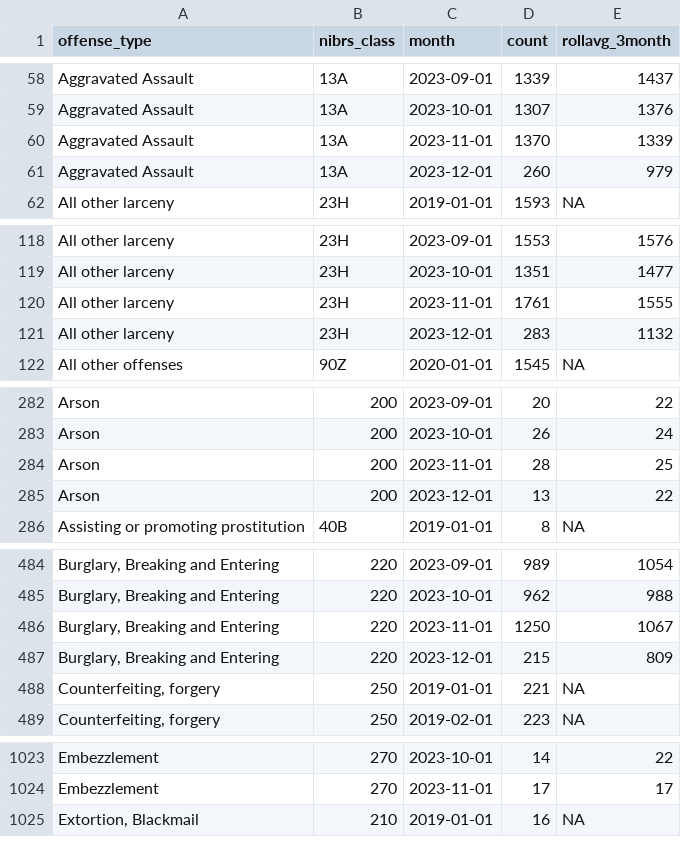
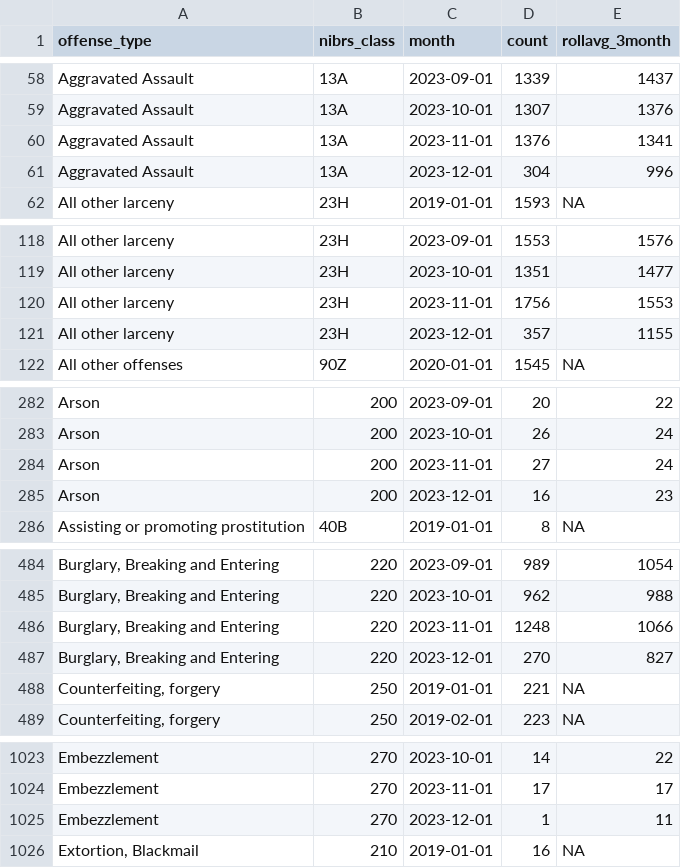
Before and after one commit to abcotvdata/safetytracker_houston, a CSV file: data/output/monthly/citywide_detailed_monthly.csv, drawn as a sheet; only a part is shown, gaps mark what is left out; the diff covers the shown part only; the diff names each change by its address in the sheet, - before the commit and + after, or states it on an @@ line.

```diff
--- a/data/output/monthly/citywide_detailed_monthly.csv
+++ b/data/output/monthly/citywide_detailed_monthly.csv
-D60 (count): 1370
+D60 (count): 1376
-E60 (rollavg_3month): 1339
+E60 (rollavg_3month): 1341
-D61 (count): 260
+D61 (count): 304
-E61 (rollavg_3month): 979
+E61 (rollavg_3month): 996
-D120 (count): 1761
+D120 (count): 1756
-E120 (rollavg_3month): 1555
+E120 (rollavg_3month): 1553
-D121 (count): 283
+D121 (count): 357
-E121 (rollavg_3month): 1132
+E121 (rollavg_3month): 1155
-D284 (count): 28
+D284 (count): 27
-E284 (rollavg_3month): 25
+E284 (rollavg_3month): 24
-D285 (count): 13
+D285 (count): 16
-E285 (rollavg_3month): 22
+E285 (rollavg_3month): 23
-D486 (count): 1250
+D486 (count): 1248
-E486 (rollavg_3month): 1067
+E486 (rollavg_3month): 1066
-D487 (count): 215
+D487 (count): 270
-E487 (rollavg_3month): 809
+E487 (rollavg_3month): 827
+row 1025: Embezzlement | 270 | 2023-12-01 | 1 | 11
```
Also changed, not shown: 75 edited cells elsewhere in this file, data/output/beat/beat_category.csv, data/output/beat/beat_type.csv, 48 other files.
